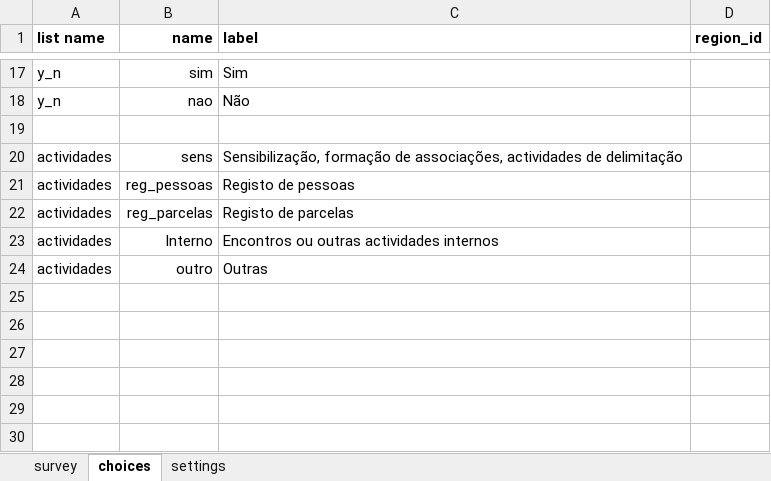
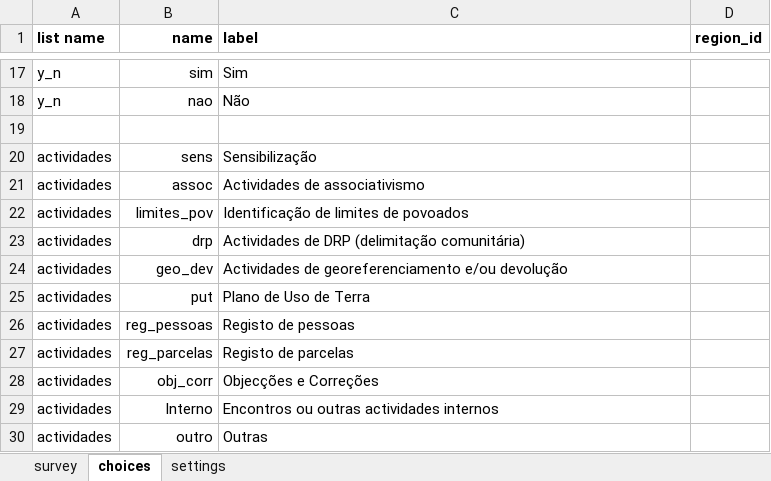
Before and after one commit to TerraFirmaMozambique/legend-odk-forms, an Excel workbook: X_LEGEND_registo_horas/LEGEND_X_registo_horas-media/LEGEND_X_registo_horas.xlsx, sheet choices, drawn as a sheet; only a part is shown, gaps mark what is left out; values as stored, in another font and other column widths than the file's, no borders; the diff names each change by its address in the sheet, - before the commit and + after, or states it on an @@ line.

Commit message:
Updates Registo Horas Form and adds new form for registering documents

```diff
--- a/X_LEGEND_registo_horas/LEGEND_X_registo_horas-media/LEGEND_X_registo_horas.xlsx (sheet choices)
+++ b/X_LEGEND_registo_horas/LEGEND_X_registo_horas-media/LEGEND_X_registo_horas.xlsx (sheet choices)
-C20 (label): Sensibilização, formação de associações, actividades de delimitação
+C20 (label): Sensibilização
+row 21: actividades | assoc | Actividades de associativismo
+row 22: actividades | limites_pov | Identificação de limites de povoados
+row 23: actividades | drp | Actividades de DRP (delimitação comunitária)
+row 24: actividades | geo_dev | Actividades de georeferenciamento e/ou devolução
+row 25: actividades | put | Plano de Uso de Terra
+row 28: actividades | obj_corr | Objecções e Correções
```
Also changed, not shown: sheet settings, 5 other files.
